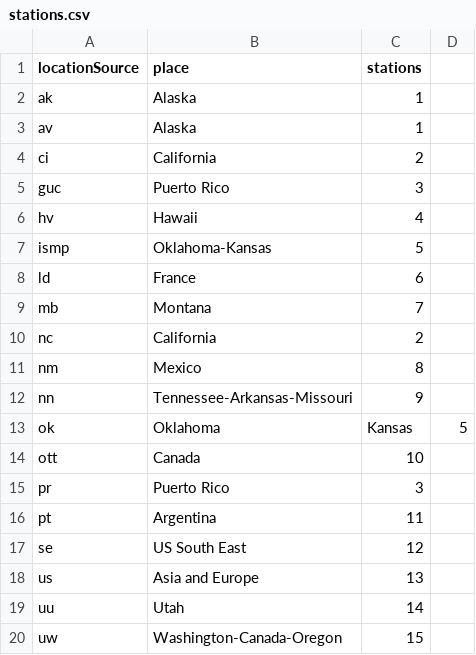
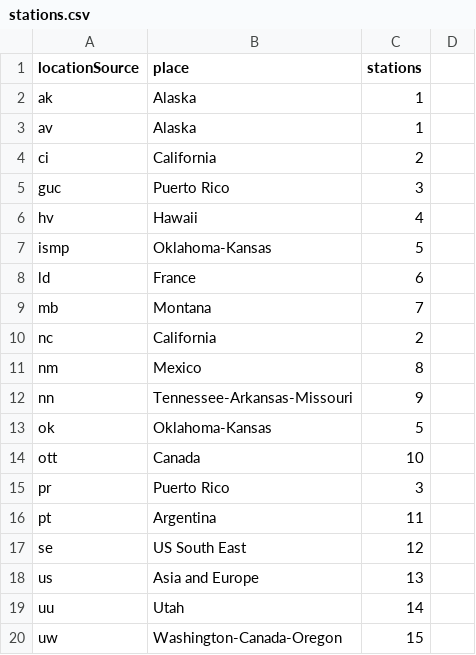
Before and after one commit to mohamedthasleem/DATA608, a CSV file: Final_Project/stations.csv, drawn as a sheet.

Commit message:
Update stations.csv

```diff
--- a/Final_Project/stations.csv
+++ b/Final_Project/stations.csv
@@ -12,3 +12,3 @@ nm,Mexico,8
 nn,Tennessee-Arkansas-Missouri,9
-ok,Oklahoma,Kansas,5
+ok,Oklahoma-Kansas,5
 ott,Canada,10
```
